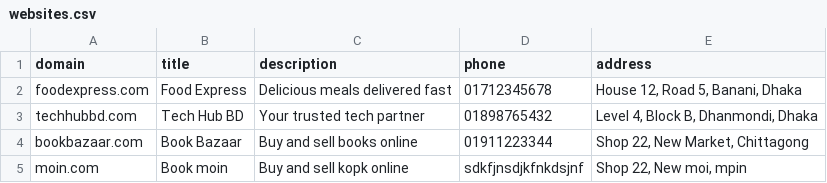
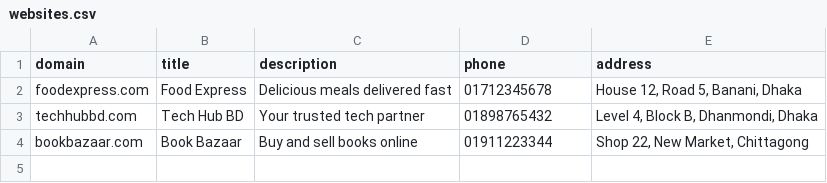
Before and after one commit to rasellabib/app-builder-task2, a CSV file: websites.csv, drawn as a sheet.

```diff
--- a/websites.csv
+++ b/websites.csv
@@ -4,2 +4 @@ techhubbd.com,Tech Hub BD,Your trusted tech partner,01898765432,"Level 4, Block
 bookbazaar.com,Book Bazaar,Buy and sell books online,01911223344,"Shop 22, New Market, Chittagong"
-moin.com,Book moin,Buy and sell kopk online,sdkfjnsdjkfnkdsjnf,"Shop 22, New moi, mpin"
```
Also changed, not shown: 3 other files.
